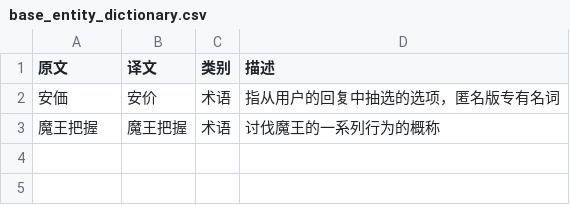
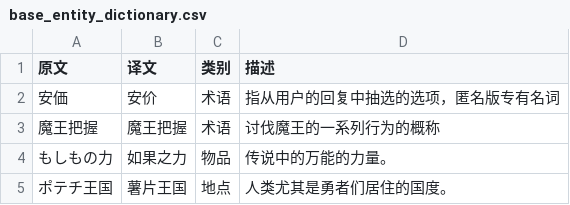
Before and after one commit to SomiaWhiteRing/RPGTranslationAssistant, a CSV file: modules/dict/base_entity_dictionary.csv, drawn as a sheet; the diff names each change by its address in the sheet, - before the commit and + after, or states it on an @@ line.

```diff
--- a/modules/dict/base_entity_dictionary.csv
+++ b/modules/dict/base_entity_dictionary.csv
+row 4: もしもの力 | 如果之力 | 物品 | 传说中的万能的力量。
+row 5: ポテチ王国 | 薯片王国 | 地点 | 人类尤其是勇者们居住的国度。
```
Also changed, not shown: modules/dict/base_character_dictionary.csv.
